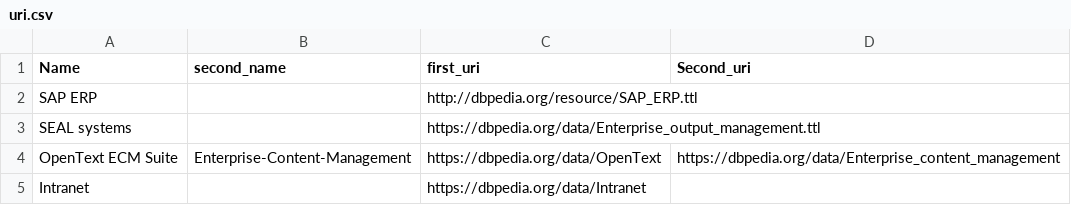
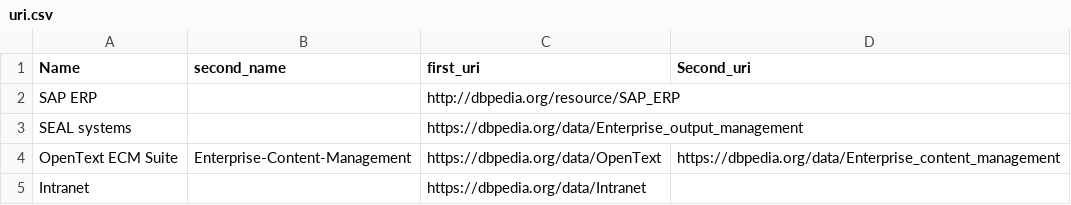
Before and after one commit to Giuliano99/HTI, a CSV file: uri.csv, drawn as a sheet; only a part is shown.

Commit message:
link too dbpedia update
In output. xlsx I have included abstracts in German and English as well as pictures and genres if available on DBpedia.

```diff
--- a/uri.csv
+++ b/uri.csv
@@ -1,4 +1,4 @@
 Name;second_name;first_uri;Second_uri
-SAP ERP;;http://dbpedia.org/resource/SAP_ERP.ttl;
-SEAL systems;;https://dbpedia.org/data/Enterprise_output_management.ttl;
+SAP ERP;;http://dbpedia.org/resource/SAP_ERP;
+SEAL systems;;https://dbpedia.org/data/Enterprise_output_management;
 OpenText ECM Suite;Enterprise-Content-Management;https://dbpedia.org/data/OpenText;https://dbpedia.org/data/Enterprise_content_management
```
Also changed, not shown: 2 other files.
